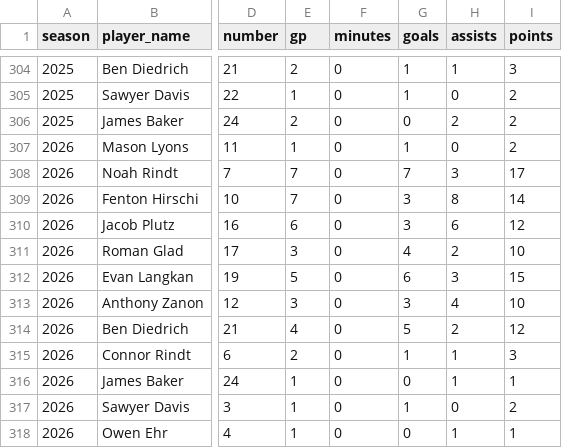
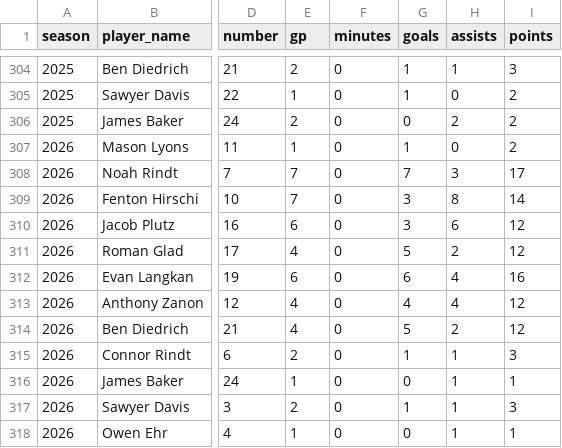
Before and after one commit to pithed2/hortonvilleSoccerHistory, a CSV file: public/data/player-season-stats.csv, drawn as a sheet; only a part is shown, gaps mark what is left out; the diff names each change by its address in the sheet, - before the commit and + after, or states it on an @@ line.

```diff
--- a/public/data/player-season-stats.csv
+++ b/public/data/player-season-stats.csv
-E311 (gp): 3
+E311 (gp): 4
-G311 (goals): 4
+G311 (goals): 5
-I311 (points): 10
+I311 (points): 12
-E312 (gp): 5
+E312 (gp): 6
-H312 (assists): 3
+H312 (assists): 4
-I312 (points): 15
+I312 (points): 16
-E313 (gp): 3
+E313 (gp): 4
-G313 (goals): 3
+G313 (goals): 4
-I313 (points): 10
+I313 (points): 12
-E317 (gp): 1
+E317 (gp): 2
-H317 (assists): 0
+H317 (assists): 1
-I317 (points): 2
+I317 (points): 3
```
Also changed, not shown: public/data/boxscore-player-stats.csv, public/data/games.csv, 3 other files.
